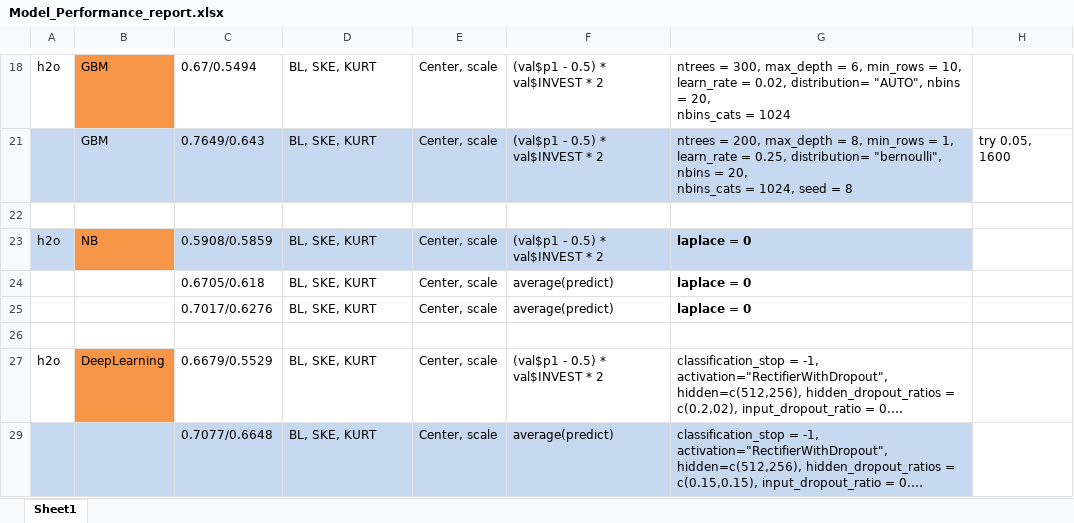
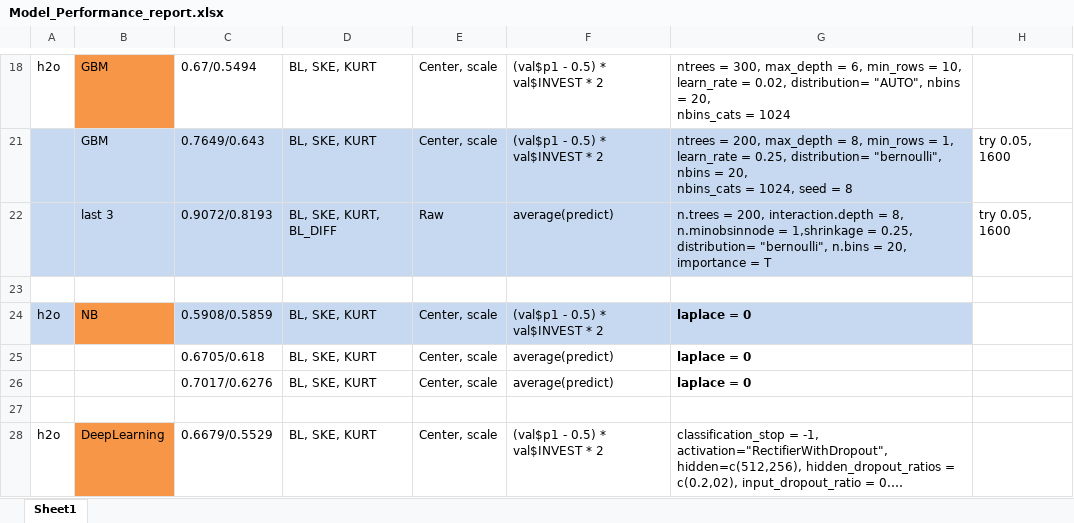
Before and after one commit to ivanliu1989/Melbourne_Datathon_2015_Kaggle, an Excel workbook: Model_Performance_report.xlsx, sheet Sheet1, drawn as a sheet; only a part is shown, gaps mark what is left out; the shorter side is filled out with more unchanged rows; long unchanged cells end in …; values as stored, in another font and other column widths than the file's, no borders; the diff names each change by its address in the sheet, - before the commit and + after, or states it on an @@ line.

```diff
--- a/Model_Performance_report.xlsx (sheet Sheet1)
+++ b/Model_Performance_report.xlsx (sheet Sheet1)
+row 22:  | last 3 | 0.9072/0.8193 | BL, SKE, KURT, BL_DIFF | Raw | average(predict) | n.trees = 200, interaction.depth = 8, n.minobsinnode = 1,shrinkage = 0.25, distribution= "bernoulli", n.bins = 20, importance = T | try 0.05, 1600
```
Also changed, not shown: 13 other files.
